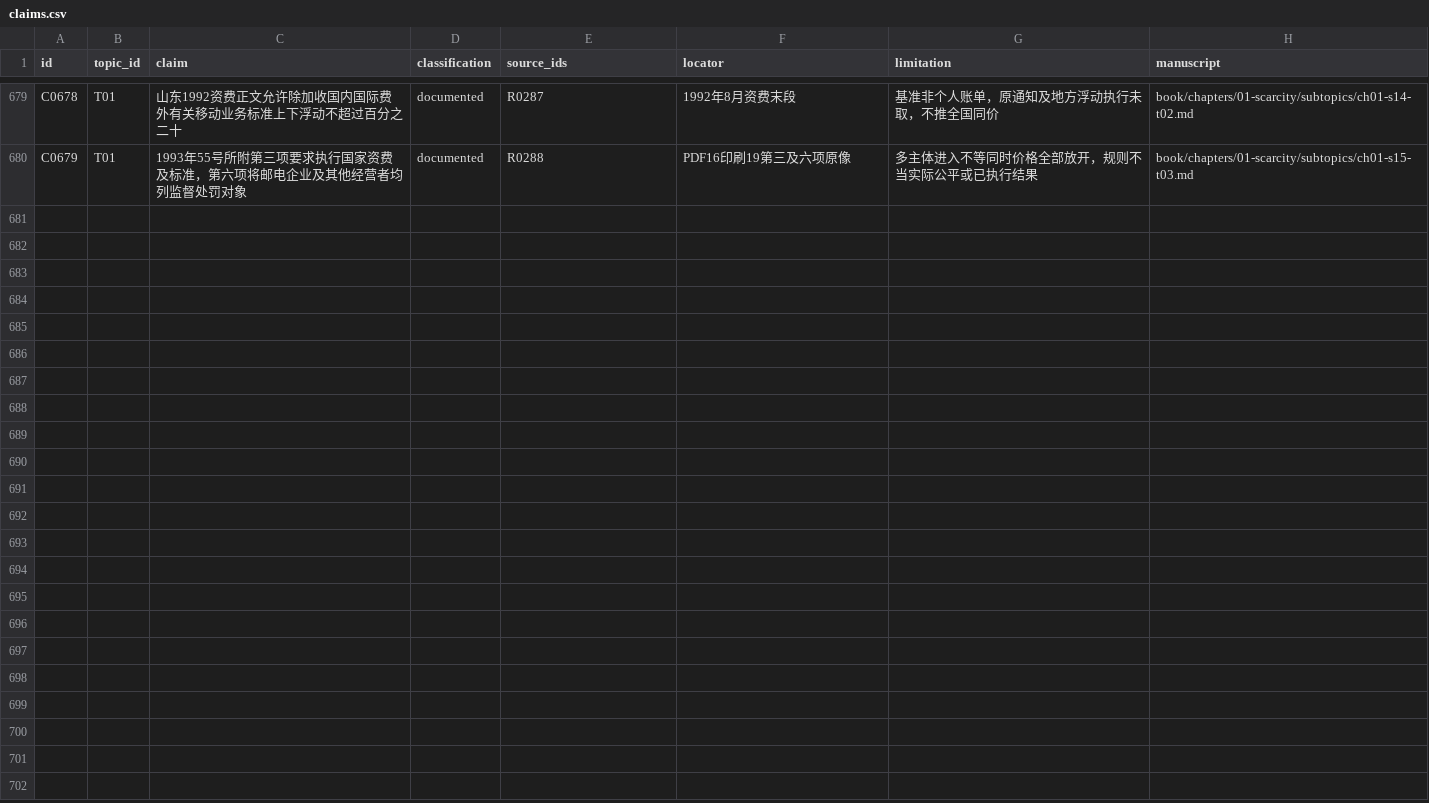
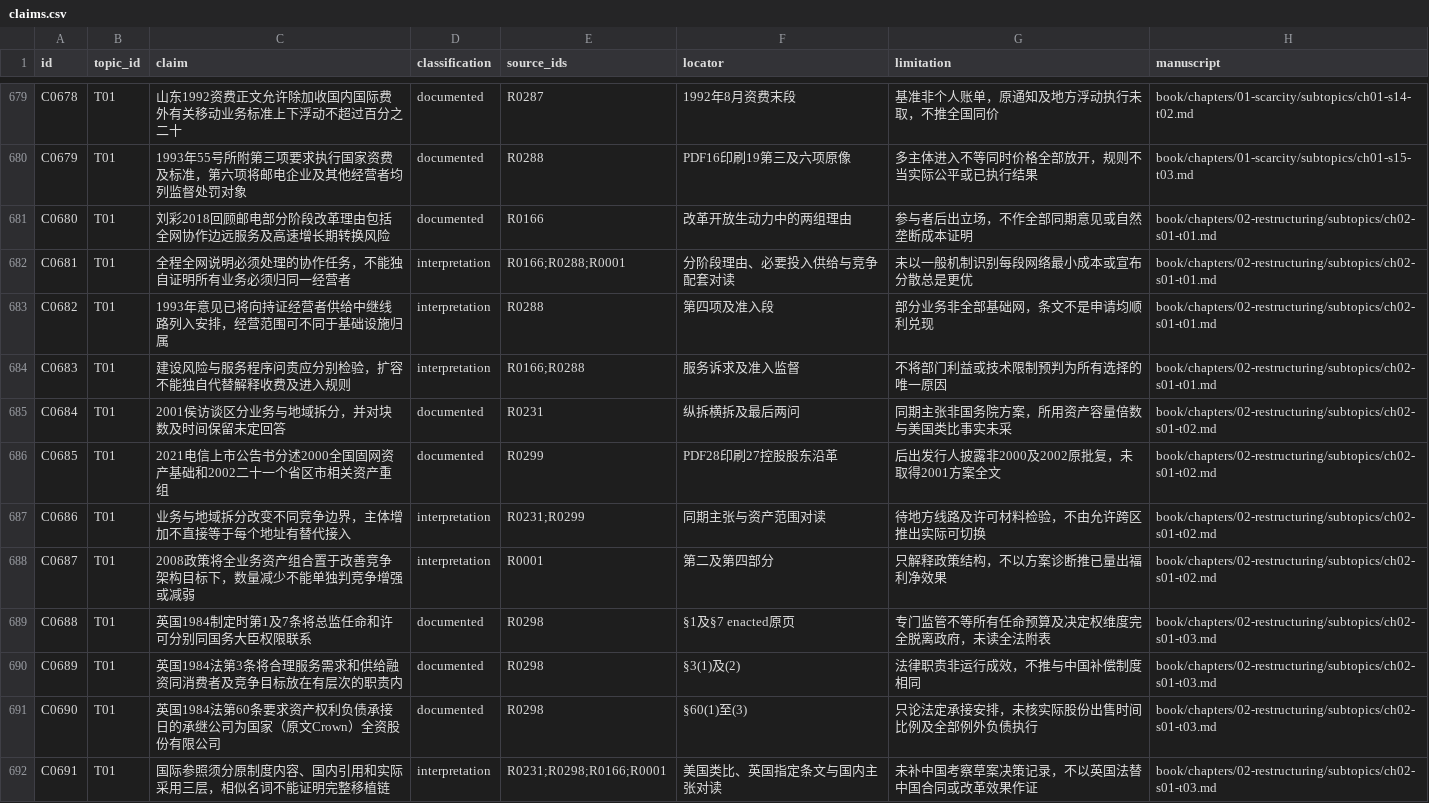
Before and after one commit to pty819/order-of-connectivity, a CSV file: research/claims.csv, drawn as a sheet; only a part is shown, gaps mark what is left out; the diff names each change by its address in the sheet, - before the commit and + after, or states it on an @@ line.

Commit message:
Begin chapter two with full topic mapping and three argument manuscripts

```diff
--- a/research/claims.csv
+++ b/research/claims.csv
+row 681: C0680 | T01 | 刘彩2018回顾邮电部分阶段改革理由包括全网协作边远服务及高速增长期转换风险 | documented | R0166 | 改革开放生动力中的两组理由 | 参与者后出立场，不作全部同期意见或自然垄断成本证明 | book/chapters/02-restructuring/subtopics/ch02-s01-t01.md
+row 682: C0681 | T01 | 全程全网说明必须处理的协作任务，不能独自证明所有业务必须归同一经营者 | interpretation | R0166;R0288;R0001 | 分阶段理由、必要投入供给与竞争配套对读 | 未以一般机制识别每段网络最小成本或宣布分散总是更优 | book/chapters/02-restructuring/subtopics/ch02-s01-t01.md
+row 683: C0682 | T01 | 1993年意见已将向持证经营者供给中继线路列入安排，经营范围可不同于基础设施归属 | interpretation | R0288 | 第四项及准入段 | 部分业务非全部基础网，条文不是申请均顺利兑现 | book/chapters/02-restructuring/subtopics/ch02-s01-t01.md
+row 684: C0683 | T01 | 建设风险与服务程序问责应分别检验，扩容不能独自代替解释收费及进入规则 | interpretation | R0166;R0288 | 服务诉求及准入监督 | 不将部门利益或技术限制预判为所有选择的唯一原因 | book/chapters/02-restructuring/subtopics/ch02-s01-t01.md
+row 685: C0684 | T01 | 2001侯访谈区分业务与地域拆分，并对块数及时间保留未定回答 | documented | R0231 | 纵拆横拆及最后两问 | 同期主张非国务院方案，所用资产容量倍数与美国类比事实未采 | book/chapters/02-restructuring/subtopics/ch02-s01-t02.md
+row 686: C0685 | T01 | 2021电信上市公告书分述2000全国固网资产基础和2002二十一个省区市相关资产重组 | documented | R0299 | PDF28印刷27控股股东沿革 | 后出发行人披露非2000及2002原批复，未取得2001方案全文 | book/chapters/02-restructuring/subtopics/ch02-s01-t02.md
+row 687: C0686 | T01 | 业务与地域拆分改变不同竞争边界，主体增加不直接等于每个地址有替代接入 | interpretation | R0231;R0299 | 同期主张与资产范围对读 | 待地方线路及许可材料检验，不由允许跨区推出实际可切换 | book/chapters/02-restructuring/subtopics/ch02-s01-t02.md
+row 688: C0687 | T01 | 2008政策将全业务资产组合置于改善竞争架构目标下，数量减少不能单独判竞争增强或减弱 | interpretation | R0001 | 第二及第四部分 | 只解释政策结构，不以方案诊断推已量出福利净效果 | book/chapters/02-restructuring/subtopics/ch02-s01-t02.md
+row 689: C0688 | T01 | 英国1984制定时第1及7条将总监任命和许可分别同国务大臣权限联系 | documented | R0298 | §1及§7 enacted原页 | 专门监管不等所有任命预算及决定权维度完全脱离政府，未读全法附表 | book/chapters/02-restructuring/subtopics/ch02-s01-t03.md
+row 690: C0689 | T01 | 英国1984法第3条将合理服务需求和供给融资同消费者及竞争目标放在有层次的职责内 | documented | R0298 | §3(1)及(2) | 法律职责非运行成效，不推与中国补偿制度相同 | book/chapters/02-restructuring/subtopics/ch02-s01-t03.md
+row 691: C0690 | T01 | 英国1984法第60条要求资产权利负债承接日的承继公司为国家（原文Crown）全资股份有限公司 | documented | R0298 | §60(1)至(3) | 只论法定承接安排，未核实际股份出售时间比例及全部例外负债执行 | book/chapters/02-restructuring/subtopics/ch02-s01-t03.md
+row 692: C0691 | T01 | 国际参照须分原制度内容、国内引用和实际采用三层，相似名词不能证明完整移植链 | interpretation | R0231;R0298;R0166;R0001 | 美国类比、英国指定条文与国内主张对读 | 未补中国考察草案决策记录，不以英国法替中国合同或改革效果作证 | book/chapters/02-restructuring/subtopics/ch02-s01-t03.md
```
Also changed, not shown: references/references.csv, research/chapter-plan-v1.csv, 16 other files.
